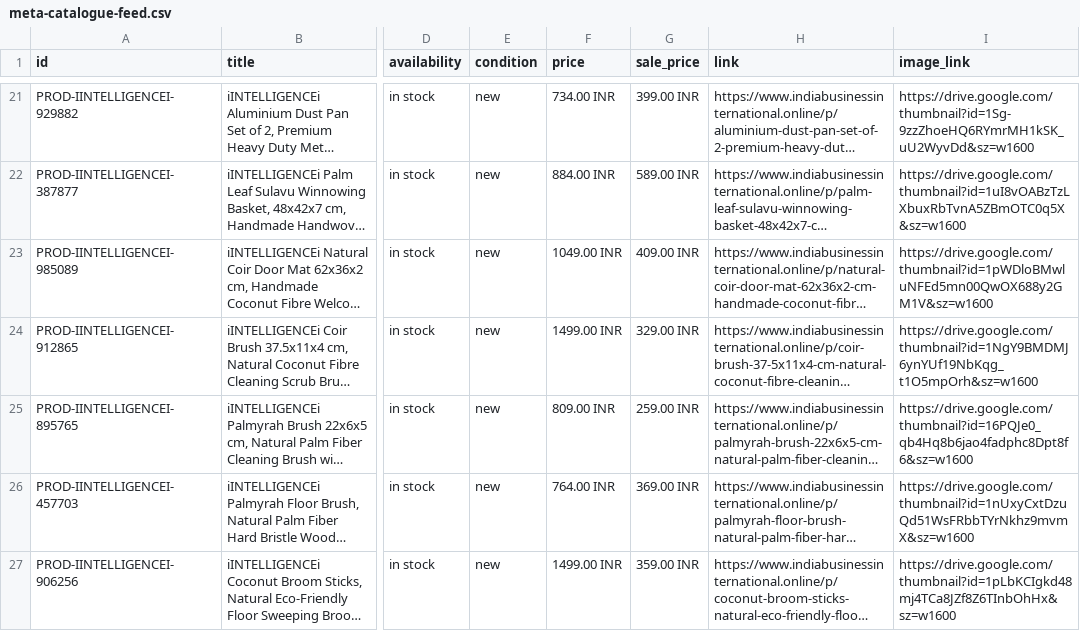
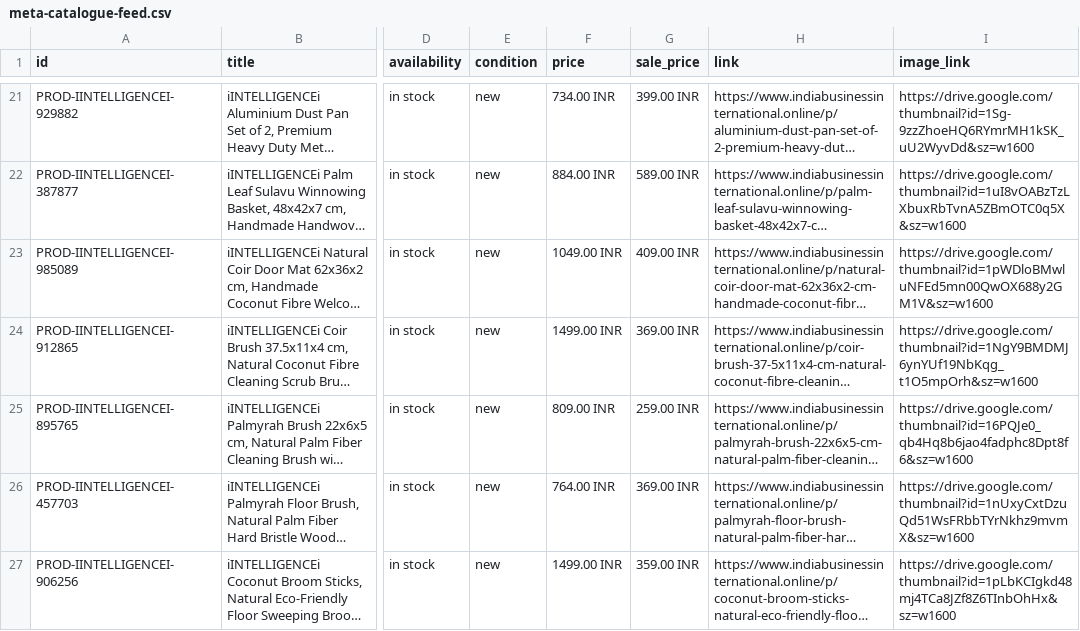
Before and after one commit to IndiaBusinessInternational/Online, a CSV file: meta-catalogue-feed.csv, drawn as a sheet; only a part is shown, gaps mark what is left out; long unchanged cells end in …; the diff names each change by its address in the sheet, - before the commit and + after, or states it on an @@ line.

```diff
--- a/meta-catalogue-feed.csv
+++ b/meta-catalogue-feed.csv
-G24 (sale_price): 329.00 INR
+G24 (sale_price): 369.00 INR
```
Also changed, not shown: 5 other files.
